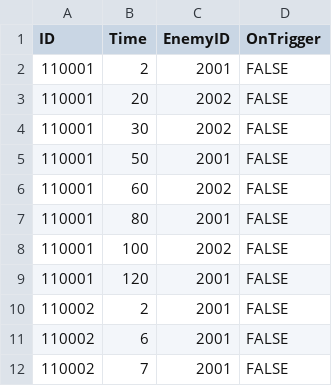
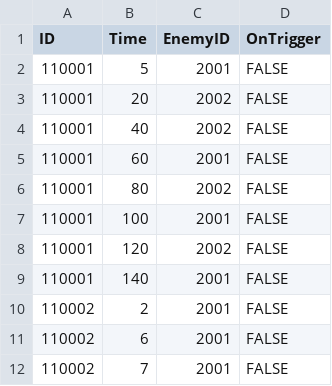
Before and after one commit to LAKAN966/Project_P, a CSV file: Assets/Resources/Data/WaveData.csv, drawn as a sheet; only a part is shown.

```diff
--- a/Assets/Resources/Data/WaveData.csv
+++ b/Assets/Resources/Data/WaveData.csv
@@ -1,10 +1,10 @@
 ID,Time,EnemyID,OnTrigger
-110001,2,2001,FALSE
+110001,5,2001,FALSE
 110001,20,2002,FALSE
-110001,30,2002,FALSE
-110001,50,2001,FALSE
-110001,60,2002,FALSE
-110001,80,2001,FALSE
-110001,100,2002,FALSE
-110001,120,2001,FALSE
+110001,40,2002,FALSE
+110001,60,2001,FALSE
+110001,80,2002,FALSE
+110001,100,2001,FALSE
+110001,120,2002,FALSE
+110001,140,2001,FALSE
 110002,2,2001,FALSE
```
Also changed, not shown: Assets/Resources/Data/StageData.csv, Assets/Resources/Data/UnitData.csv.
